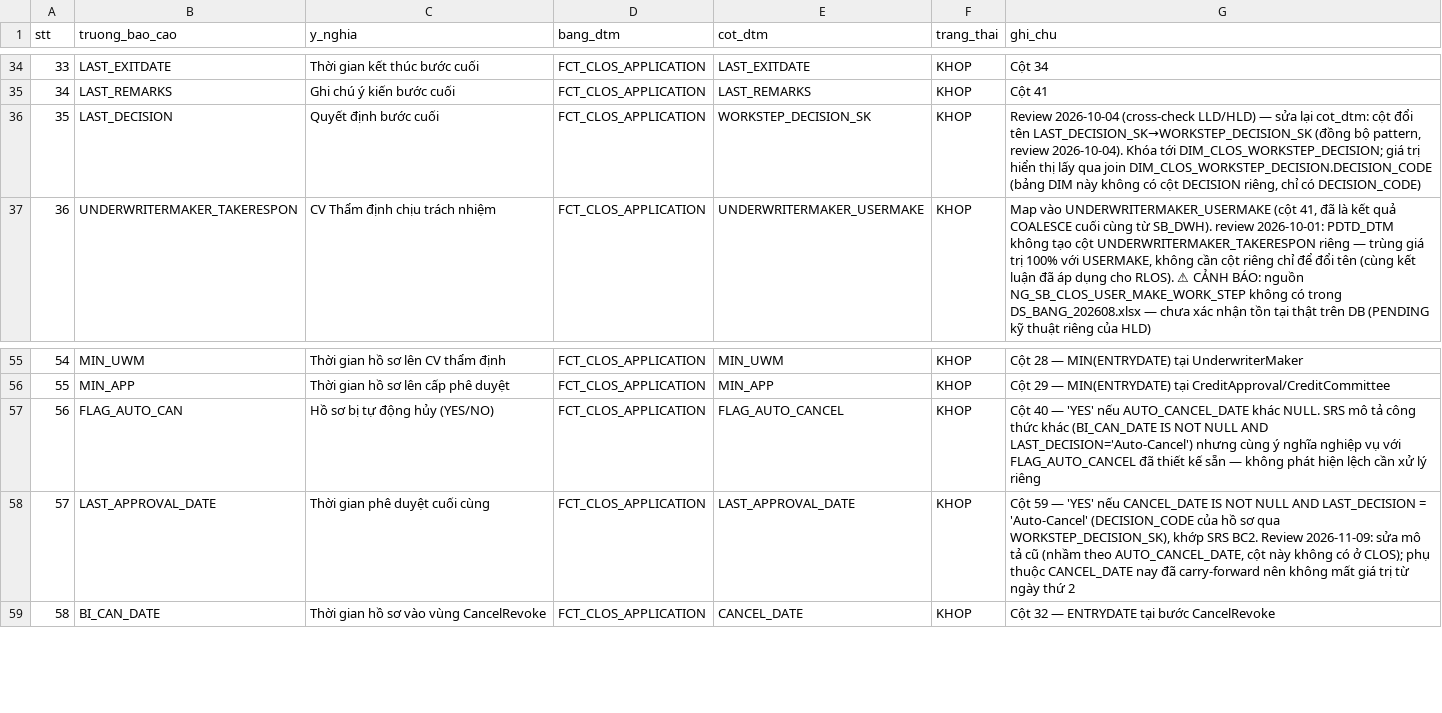
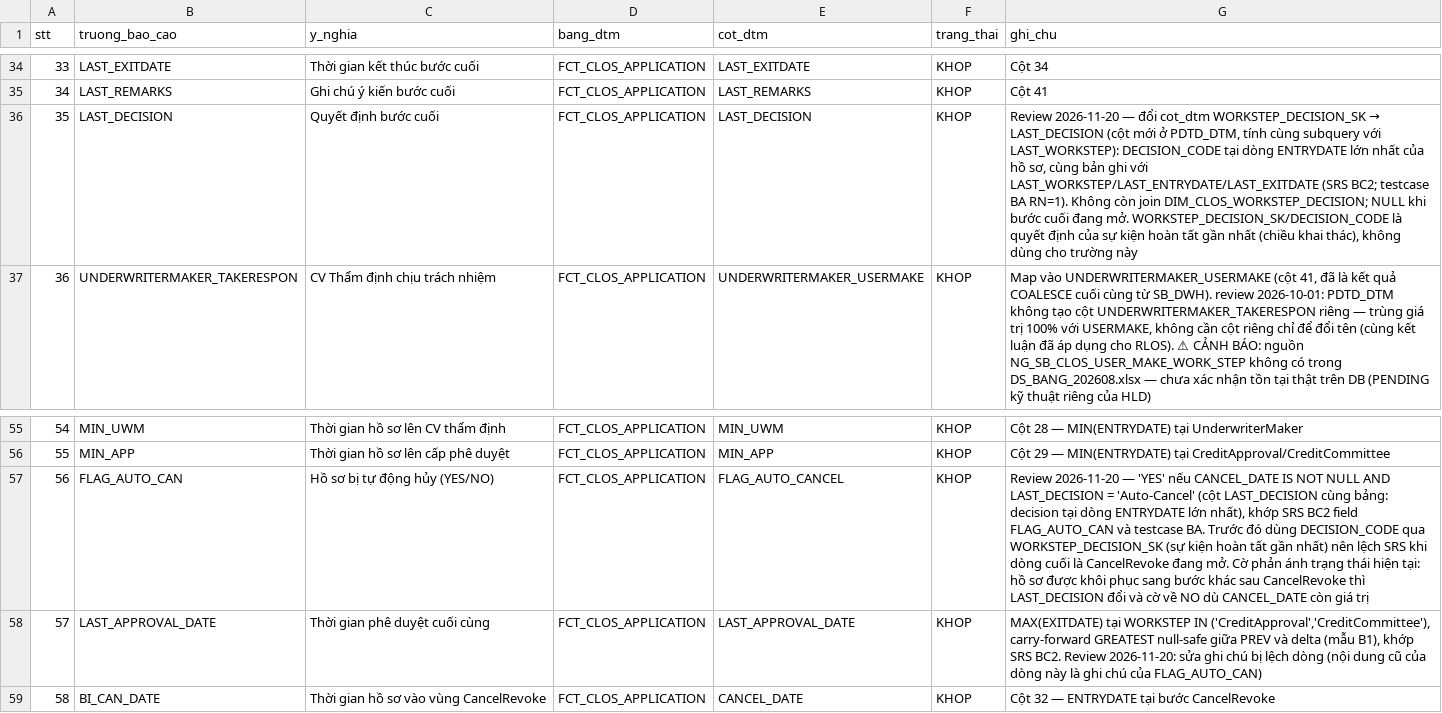
Before and after one commit to chien1198/sb-mapping-gen, a CSV file: lld/BC2.csv, drawn as a sheet; only a part is shown, gaps mark what is left out; the diff names each change by its address in the sheet, - before the commit and + after, or states it on an @@ line.

```diff
--- a/lld/BC2.csv
+++ b/lld/BC2.csv
-E36 (cot_dtm): WORKSTEP_DECISION_SK
+E36 (cot_dtm): LAST_DECISION
@@ G36 (ghi_chu): Review 2026-10-04 (cross-check LLD/HLD) — sửa lại cot_dtm: cột đổi tên LAST_DECISION_SK→WORKSTEP_DECISION_SK (đồng bộ pattern, review 2026-10-04). Khóa tới DIM_CLOS_WORKSTEP_DECISION; giá trị hiển thị lấy qua join DIM_CLOS_WORKSTEP_DECISION.DECISION_CODE (bảng DIM này không có cột DECISION riêng, chỉ có DECISION_CODE) → Review 2026-11-20 — đổi cot_dtm WORKSTEP_DECISION_SK → LAST_DECISION (cột mới ở PDTD_DTM, tính cùng subquery với LAST_WORKSTEP): DECISION_CODE tại dòng ENTRYDATE lớn nhất của hồ sơ, cùng bản ghi với LAST_WORKSTEP/LAST_ENTRYDATE/LAST_EXITDATE (SRS BC2; testcase BA RN=1). Không còn join DIM_CLOS_WORKSTEP_DECISION; NULL khi bước cuối đang mở. WORKSTEP_DECISION_SK/DECISION_CODE là quyết định của sự kiện hoàn tất gần nhất (chiều khai thác), không dùng cho trường này @@
-G57 (ghi_chu): Cột 40 — 'YES' nếu AUTO_CANCEL_DATE khác NULL. SRS mô tả công thức khác (BI_CAN_DATE IS NOT NULL AND LAST_DECISION='Auto-Cancel') nhưng cùng ý nghĩa nghiệp vụ với FLAG_AUTO_CANCEL đã thiết kế sẵn — không phát hiện lệch cần xử lý riêng
+G57 (ghi_chu): Review 2026-11-20 — 'YES' nếu CANCEL_DATE IS NOT NULL AND LAST_DECISION = 'Auto-Cancel' (cột LAST_DECISION cùng bảng: decision tại dòng ENTRYDATE lớn nhất), khớp SRS BC2 field FLAG_AUTO_CAN và testcase BA. Trước đó dùng DECISION_CODE qua WORKSTEP_DECISION_SK (sự kiện hoàn tất gần nhất) nên lệch SRS khi dòng cuối là CancelRevoke đang mở. Cờ phản ánh trạng thái hiện tại: hồ sơ được khôi phục sang bước khác sau CancelRevoke thì LAST_DECISION đổi và cờ về NO dù CANCEL_DATE còn giá trị
-G58 (ghi_chu): Cột 59 — 'YES' nếu CANCEL_DATE IS NOT NULL AND LAST_DECISION = 'Auto-Cancel' (DECISION_CODE của hồ sơ qua WORKSTEP_DECISION_SK), khớp SRS BC2. Review 2026-11-09: sửa mô tả cũ (nhầm theo AUTO_CANCEL_DATE, cột này không có ở CLOS); phụ thuộc CANCEL_DATE nay đã carry-forward nên không mất giá trị từ ngày thứ 2
+G58 (ghi_chu): MAX(EXITDATE) tại WORKSTEP IN ('CreditApproval','CreditCommittee'), carry-forward GREATEST null-safe giữa PREV và delta (mẫu B1), khớp SRS BC2. Review 2026-11-20: sửa ghi chú bị lệch dòng (nội dung cũ của dòng này là ghi chú của FLAG_AUTO_CAN)
```
Also changed, not shown: lld/BC1.csv, lld/pdtd_dtm/PDTD_DTM_FCT_RLOS_APPLICATION.csv, 9 other files.
